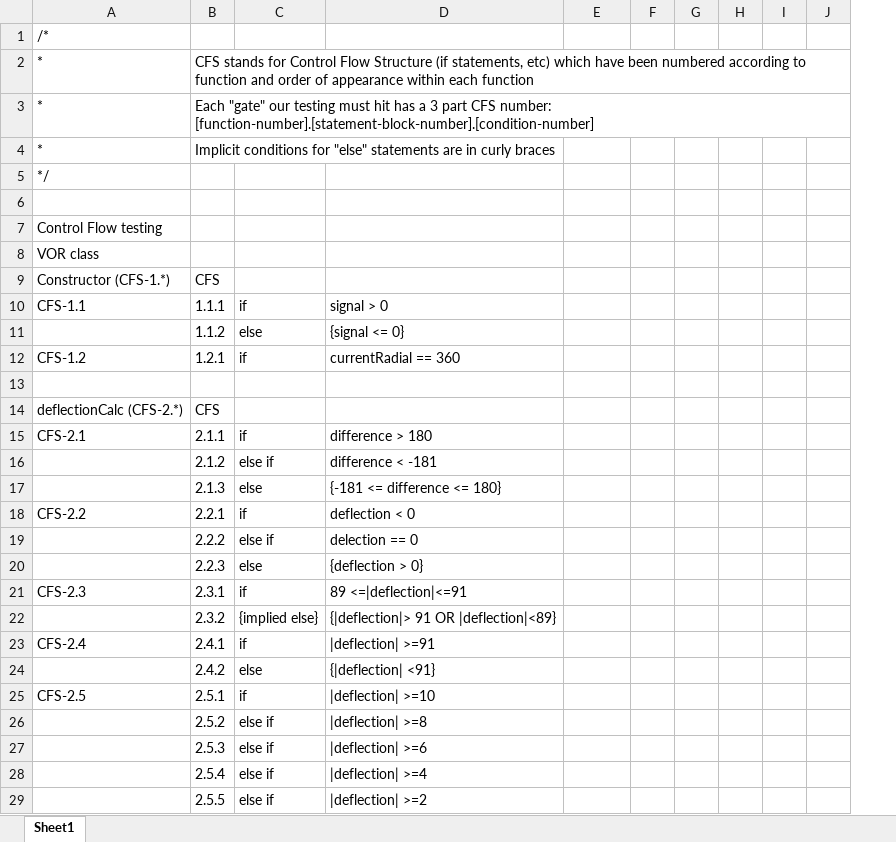
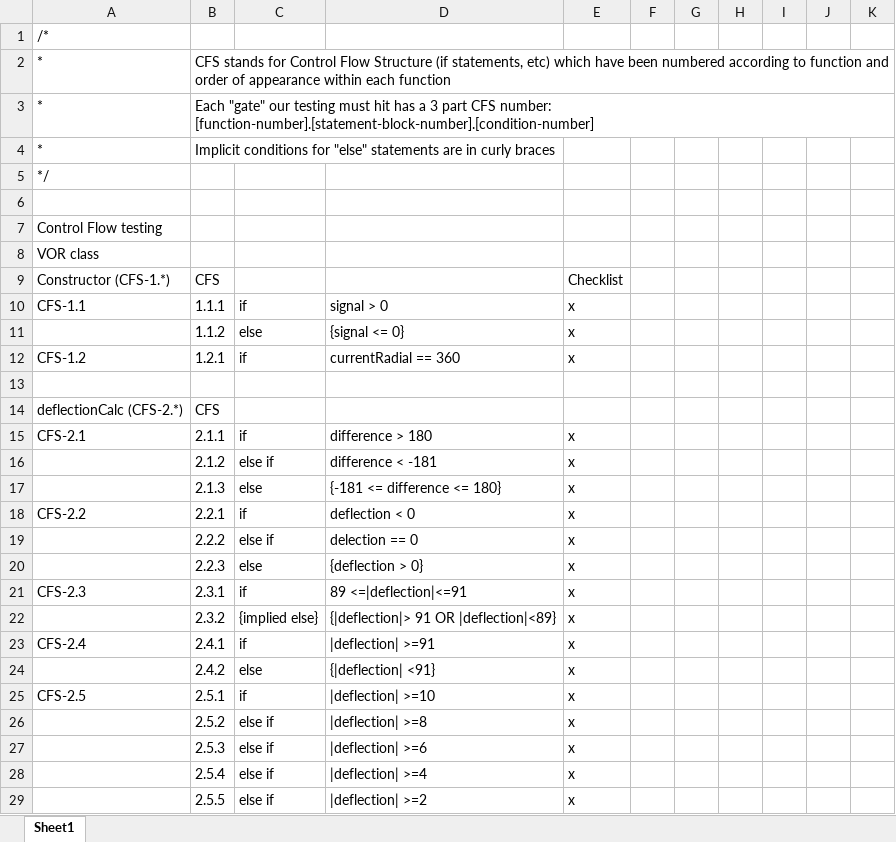
Before and after one commit to TeamFisher-ICS414/VOR, an Excel workbook: Testing plan.xlsx, sheet Sheet1, drawn as a sheet; only a part is shown; values as stored, in another font and other column widths than the file's, no borders; the diff covers the shown part only; the diff names each change by its address in the sheet, - before the commit and + after, or states it on an @@ line.

```diff
--- a/Testing plan.xlsx (sheet Sheet1)
+++ b/Testing plan.xlsx (sheet Sheet1)
+column K, empty
-E9: (empty)
+E9: Checklist
-E10:E12: (empty)
+E10:E12: x
-E15:E29: (empty)
+E15:E29: x
```
Also changed, not shown: 2 added rows and 39 edited cells elsewhere in this sheet.
